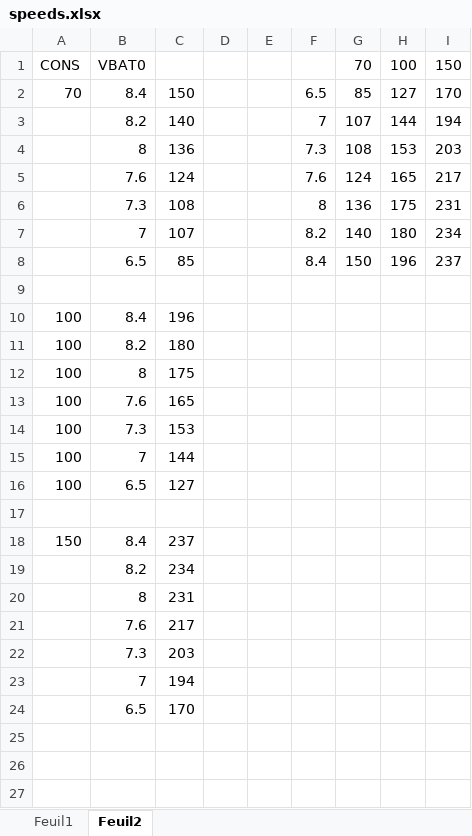
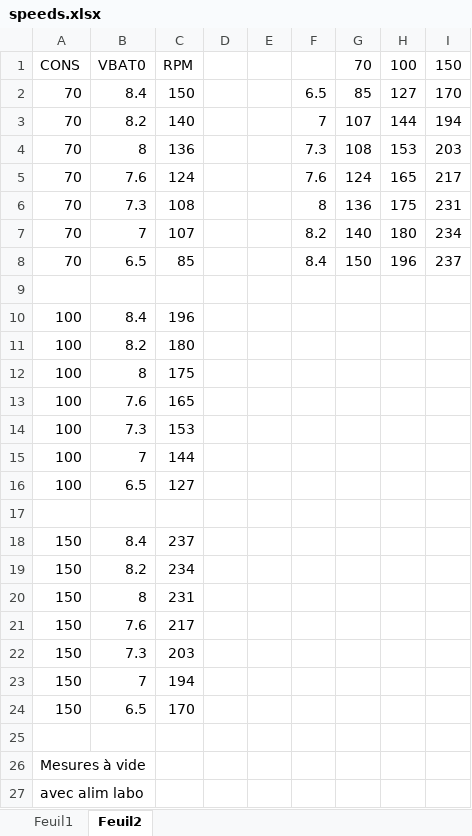
Before and after one commit to volab/permisC2019, an Excel workbook: _01-docs/_01-userDoc/documentionProjetToWeb/source/advanced/speeds.xlsx, sheet Feuil2, drawn as a sheet; values as stored, in another font and other column widths than the file's, no borders; charts and pictures not drawn; the diff names each change by its address in the sheet, - before the commit and + after, or states it on an @@ line.

```diff
--- a/_01-docs/_01-userDoc/documentionProjetToWeb/source/advanced/speeds.xlsx (sheet Feuil2)
+++ b/_01-docs/_01-userDoc/documentionProjetToWeb/source/advanced/speeds.xlsx (sheet Feuil2)
-C1: (empty)
+C1: RPM
-A3:A8: (empty)
+A3:A8: 70
-A19:A24: (empty)
+A19:A24: 150
+row 25: (empty)
+row 26: Mesures à vide
+row 27: avec alim labo
```
Also changed, not shown: sheet Feuil1, formulas that keep their value, charts or pictures, _01-docs/_01-userDoc/documentionProjetToWeb/source/advanced/simplificationCapteur191214_1518.xlsx, 6 other files.
